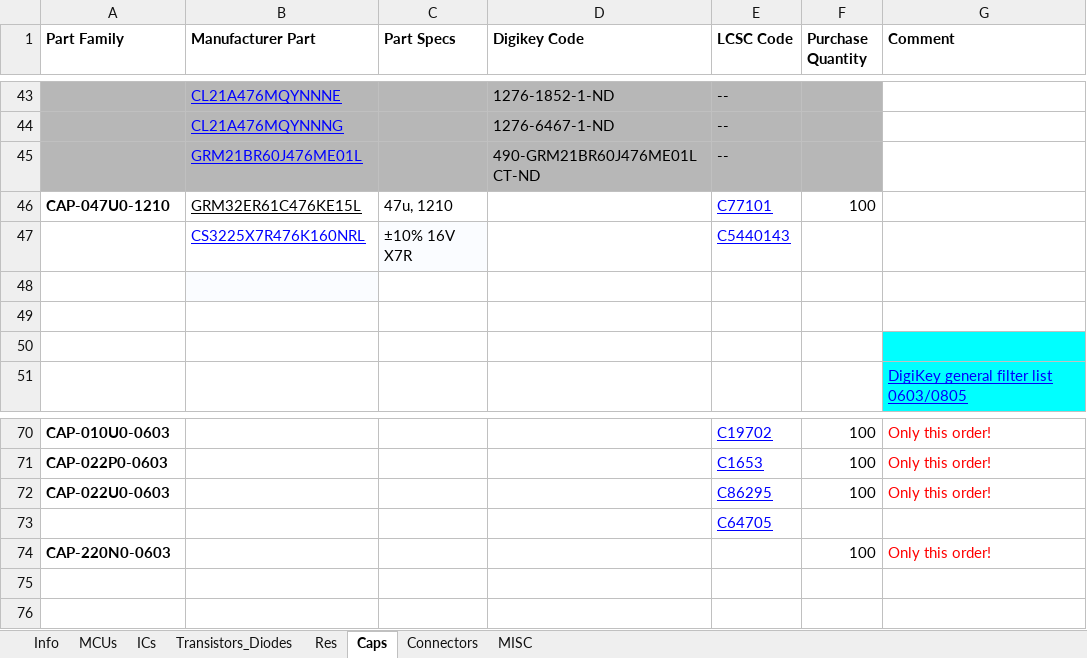
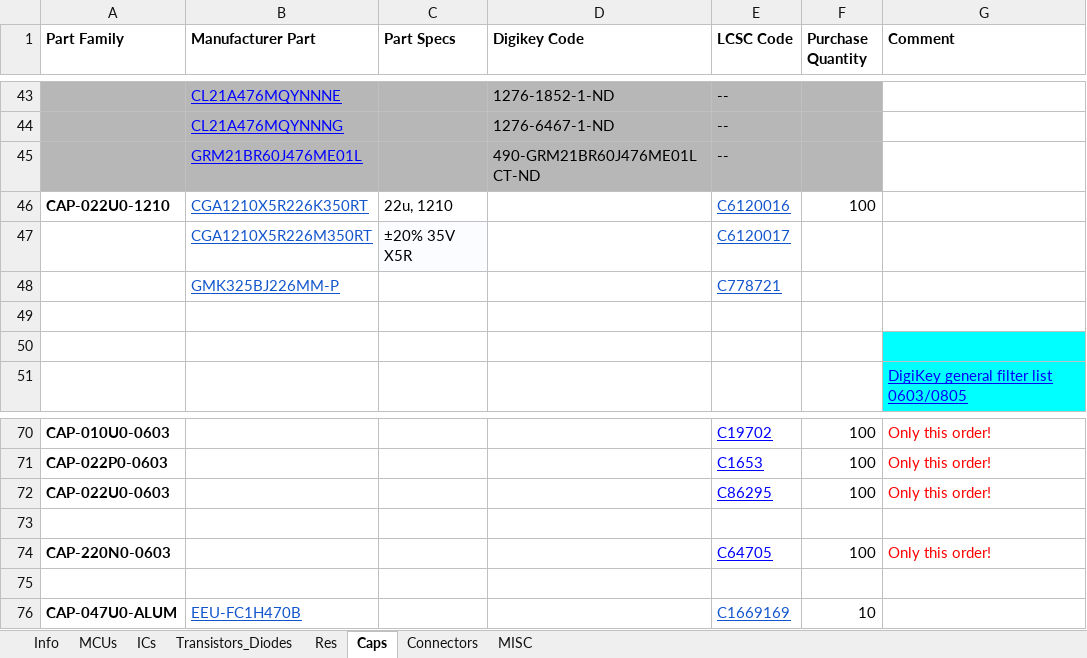
Before and after one commit to jrogan5/MRT_H26_Bulk_Order, an Excel workbook: LCSC BOM H26.xlsx, sheet Caps, drawn as a sheet; only a part is shown, gaps mark what is left out; values as stored, in another font and other column widths than the file's, no borders; conditional formats not drawn; removed rows and columns are numbered as before the commit, all else as after; the diff names each change by its address in the sheet, - before the commit and + after, or states it on an @@ line.

```diff
--- a/LCSC BOM H26.xlsx (sheet Caps)
+++ b/LCSC BOM H26.xlsx (sheet Caps)
-row 46: CAP-047U0-1210 | GRM32ER61C476KE15L | 47u, 1210 |  | C77101 | 100
-row 47:  | CS3225X7R476K160NRL | ±10% 16V X7R |  | C5440143
-row 46: (empty)
+row 46: CAP-022U0-1210 | CGA1210X5R226K350RT | 22u, 1210 |  | C6120016 | 100
-B46 fill: #FAFCFF
+B46 fill: none
+row 47:  | CGA1210X5R226M350RT | ±20% 35V X5R |  | C6120017
+row 48:  | GMK325BJ226MM-P |  |  | C778721
-E73 (LCSC Code): C64705
+E73 (LCSC Code): (empty)
-E74 (LCSC Code): (empty)
+E74 (LCSC Code): C64705
+row 75: (empty)
+row 76: CAP-047U0-ALUM | EEU-FC1H470B |  |  | C1669169 | 10
```
Also changed, not shown: sheet Transistors_Diodes, sheet ICs, sheet MCUs, 8 other files.
